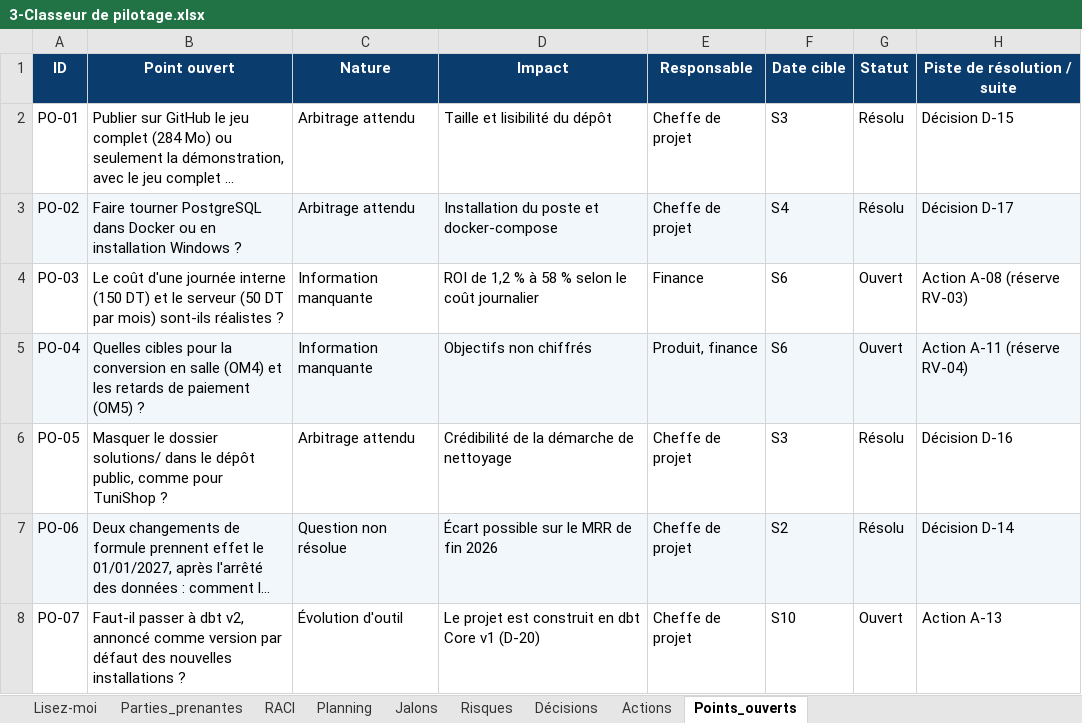
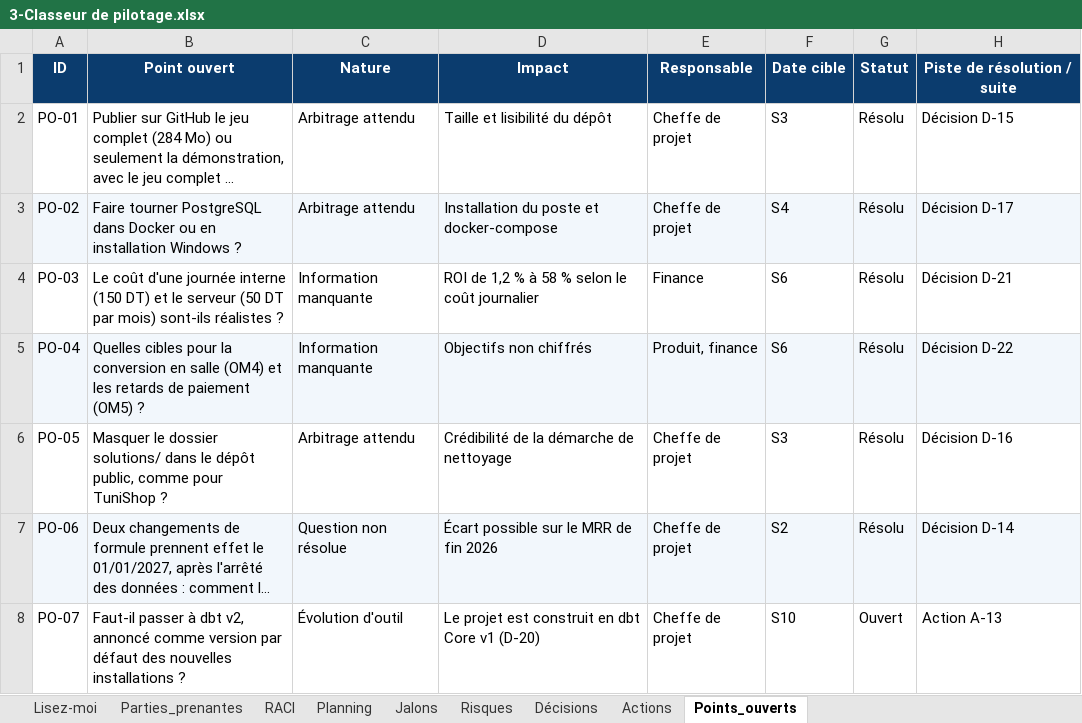
Before and after one commit to sarraabdeljaouad-ui/menuscan-tn, an Excel workbook: 00_cadrage/2-Organisation et pilotage/3-Classeur de pilotage.xlsx, sheet Points_ouverts, drawn as a sheet; long unchanged cells end in …; values as stored, in another font and other column widths than the file's, no borders; the diff names each change by its address in the sheet, - before the commit and + after, or states it on an @@ line.

Commit message:
Phase 0 : PV de levée des réserves (MS-DATA-PV0-002)

```diff
--- a/00_cadrage/2-Organisation et pilotage/3-Classeur de pilotage.xlsx (sheet Points_ouverts)
+++ b/00_cadrage/2-Organisation et pilotage/3-Classeur de pilotage.xlsx (sheet Points_ouverts)
-G4:G5 (Statut): Ouvert
+G4:G5 (Statut): Résolu
-H4 (Piste de résolution / suite): Action A-08 (réserve RV-03)
+H4 (Piste de résolution / suite): Décision D-21
-H5 (Piste de résolution / suite): Action A-11 (réserve RV-04)
+H5 (Piste de résolution / suite): Décision D-22
```
Also changed, not shown: sheet Décisions, sheet Actions, sheet Lisez-moi, 00_cadrage/6-Validation de la phase 0/1-Cahier de recette de la phase 0.xlsx, 5 other files.
